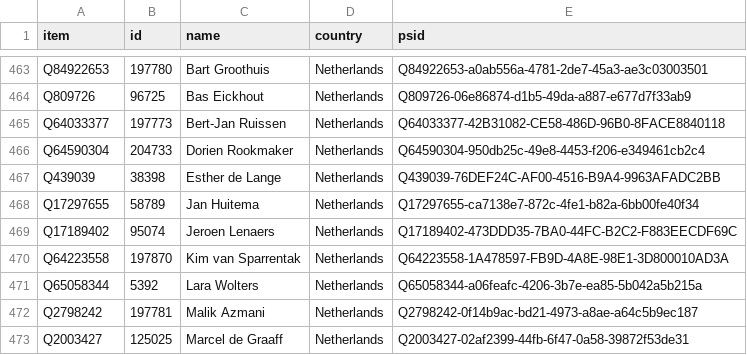
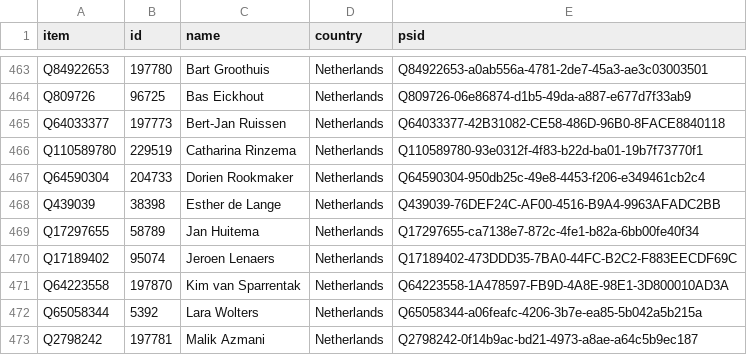
Before and after one commit to every-politician-scrapers/european-parliament, a CSV file: data/wikidata.csv, drawn as a sheet; only a part is shown, gaps mark what is left out; the shorter side is filled out with more unchanged rows.

```diff
--- a/data/wikidata.csv
+++ b/data/wikidata.csv
@@ -465,2 +465,3 @@ Q809726,96725,Bas Eickhout,Netherlands,Q809726-06e86874-d1b5-49da-a887-e677d7f33
 Q64033377,197773,Bert-Jan Ruissen,Netherlands,Q64033377-42B31082-CE58-486D-96B0-8FACE8840118
+Q110589780,229519,Catharina Rinzema,Netherlands,Q110589780-93e0312f-4f83-b22d-ba01-19b7f73770f1
 Q64590304,204733,Dorien Rookmaker,Netherlands,Q64590304-950db25c-49e8-4453-f206-e349461cb2c4
```
Also changed, not shown: data/diff.csv, data/official.csv.
